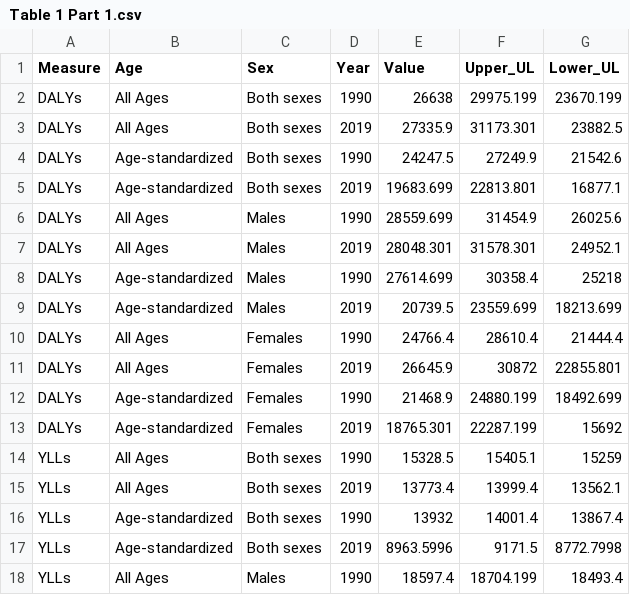
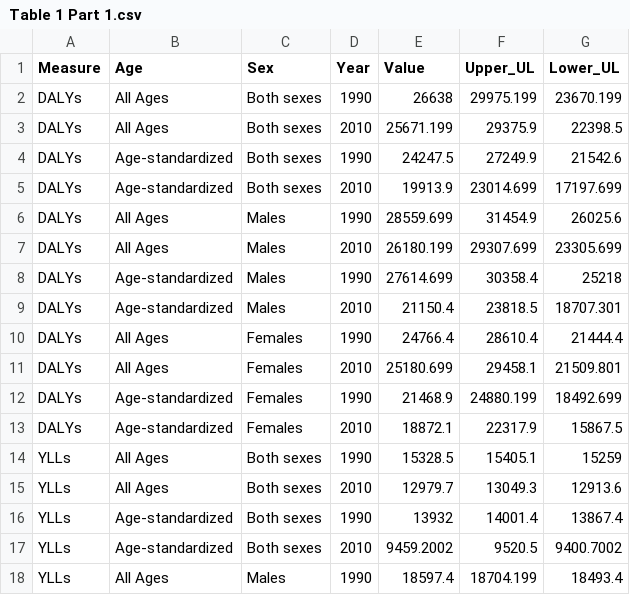
Before and after one commit to pourmalek/Canada-Burden-of-Disease, a CSV file: output/Table 1 Part 1.csv, drawn as a sheet; only a part is shown; the diff covers the shown part only.

```diff
--- a/output/Table 1 Part 1.csv
+++ b/output/Table 1 Part 1.csv
@@ -2,17 +2,17 @@ Measure,Age,Sex,Year,Value,Upper_UL,Lower_UL
 DALYs,All Ages,Both sexes,1990,26638,29975.199,23670.199
-DALYs,All Ages,Both sexes,2019,27335.9,31173.301,23882.5
+DALYs,All Ages,Both sexes,2010,25671.199,29375.9,22398.5
 DALYs,Age-standardized,Both sexes,1990,24247.5,27249.9,21542.6
-DALYs,Age-standardized,Both sexes,2019,19683.699,22813.801,16877.1
+DALYs,Age-standardized,Both sexes,2010,19913.9,23014.699,17197.699
 DALYs,All Ages,Males,1990,28559.699,31454.9,26025.6
-DALYs,All Ages,Males,2019,28048.301,31578.301,24952.1
+DALYs,All Ages,Males,2010,26180.199,29307.699,23305.699
 DALYs,Age-standardized,Males,1990,27614.699,30358.4,25218
-DALYs,Age-standardized,Males,2019,20739.5,23559.699,18213.699
+DALYs,Age-standardized,Males,2010,21150.4,23818.5,18707.301
 DALYs,All Ages,Females,1990,24766.4,28610.4,21444.4
-DALYs,All Ages,Females,2019,26645.9,30872,22855.801
+DALYs,All Ages,Females,2010,25180.699,29458.1,21509.801
 DALYs,Age-standardized,Females,1990,21468.9,24880.199,18492.699
-DALYs,Age-standardized,Females,2019,18765.301,22287.199,15692
+DALYs,Age-standardized,Females,2010,18872.1,22317.9,15867.5
 YLLs,All Ages,Both sexes,1990,15328.5,15405.1,15259
-YLLs,All Ages,Both sexes,2019,13773.4,13999.4,13562.1
+YLLs,All Ages,Both sexes,2010,12979.7,13049.3,12913.6
 YLLs,Age-standardized,Both sexes,1990,13932,14001.4,13867.4
-YLLs,Age-standardized,Both sexes,2019,8963.5996,9171.5,8772.7998
+YLLs,Age-standardized,Both sexes,2010,9459.2002,9520.5,9400.7002
 YLLs,All Ages,Males,1990,18597.4,18704.199,18493.4
```
Also changed, not shown: 40 edited cells elsewhere in this file, data/IHME-GBD_2019_DATA-1.csv, 6 other files.
